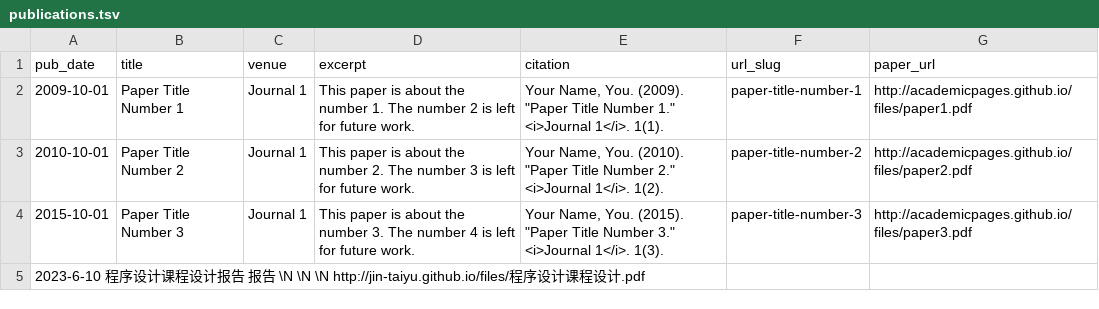
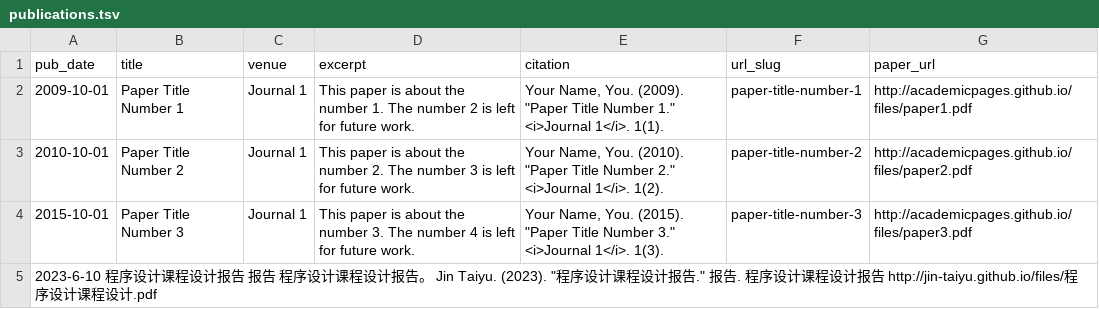
Before and after one commit to jin-taiyu/jin-taiyu.github.io, a TSV file: markdown_generator/publications.tsv, drawn as a sheet.

Commit message:
feat:测试报告

```diff
--- a/markdown_generator/publications.tsv
+++ b/markdown_generator/publications.tsv
@@ -4,2 +4,2 @@ pub_date	title	venue	excerpt	citation	url_slug	paper_url
 2015-10-01	Paper Title Number 3	Journal 1	This paper is about the number 3. The number 4 is left for future work.	Your Name, You. (2015). "Paper Title Number 3." <i>Journal 1</i>. 1(3).	paper-title-number-3	http://academicpages.github.io/files/paper3.pdf
-2023-6-10  程序设计课程设计报告    报告    \N   \N  \N  http://jin-taiyu.github.io/files/程序设计课程设计.pdf
+2023-6-10  程序设计课程设计报告    报告    程序设计课程设计报告。   Jin Taiyu. (2023). "程序设计课程设计报告." 报告.  程序设计课程设计报告  http://jin-taiyu.github.io/files/程序设计课程设计.pdf
```
